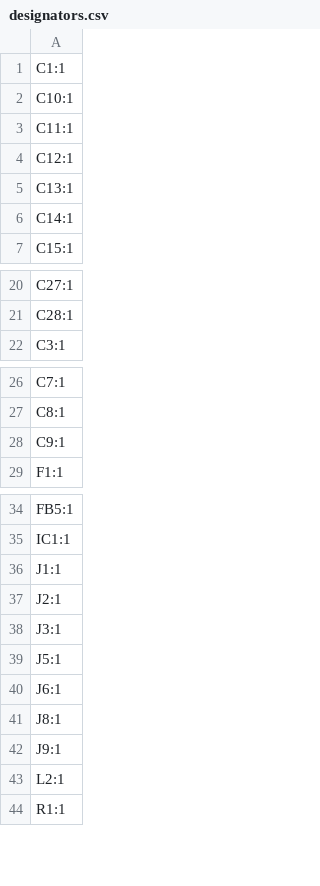
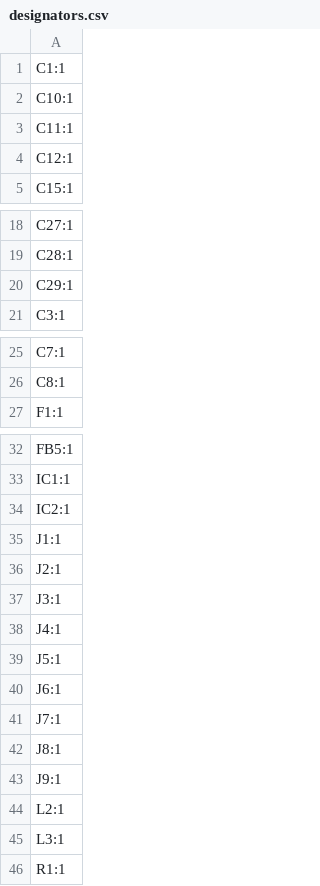
Before and after one commit to zOnlyKroks/pcb-consortium, a CSV file: FM-Radios/FM-Radio-v1/production/designators.csv, drawn as a sheet; only a part is shown, gaps mark what is left out; the diff covers the shown part only.

```diff
--- a/FM-Radios/FM-Radio-v1/production/designators.csv
+++ b/FM-Radios/FM-Radio-v1/production/designators.csv
@@ -4,4 +4,2 @@ C11:1
 C12:1
-C13:1
-C14:1
 C15:1
@@ -21,2 +19,3 @@ C27:1
 C28:1
+C29:1
 C3:1
@@ -27,3 +26,2 @@ C7:1
 C8:1
-C9:1
 F1:1
@@ -35,2 +33,3 @@ FB5:1
 IC1:1
+IC2:1
 J1:1
@@ -38,4 +37,6 @@ J2:1
 J3:1
+J4:1
 J5:1
 J6:1
+J7:1
 J8:1
@@ -43,2 +44,3 @@ J9:1
 L2:1
+L3:1
 R1:1
```
Also changed, not shown: 2 removed rows elsewhere in this file, FM-Radios/FM-Radio-v1/production/bom.csv, FM-Radios/FM-Radio-v1/production/positions.csv, 36 other files.
